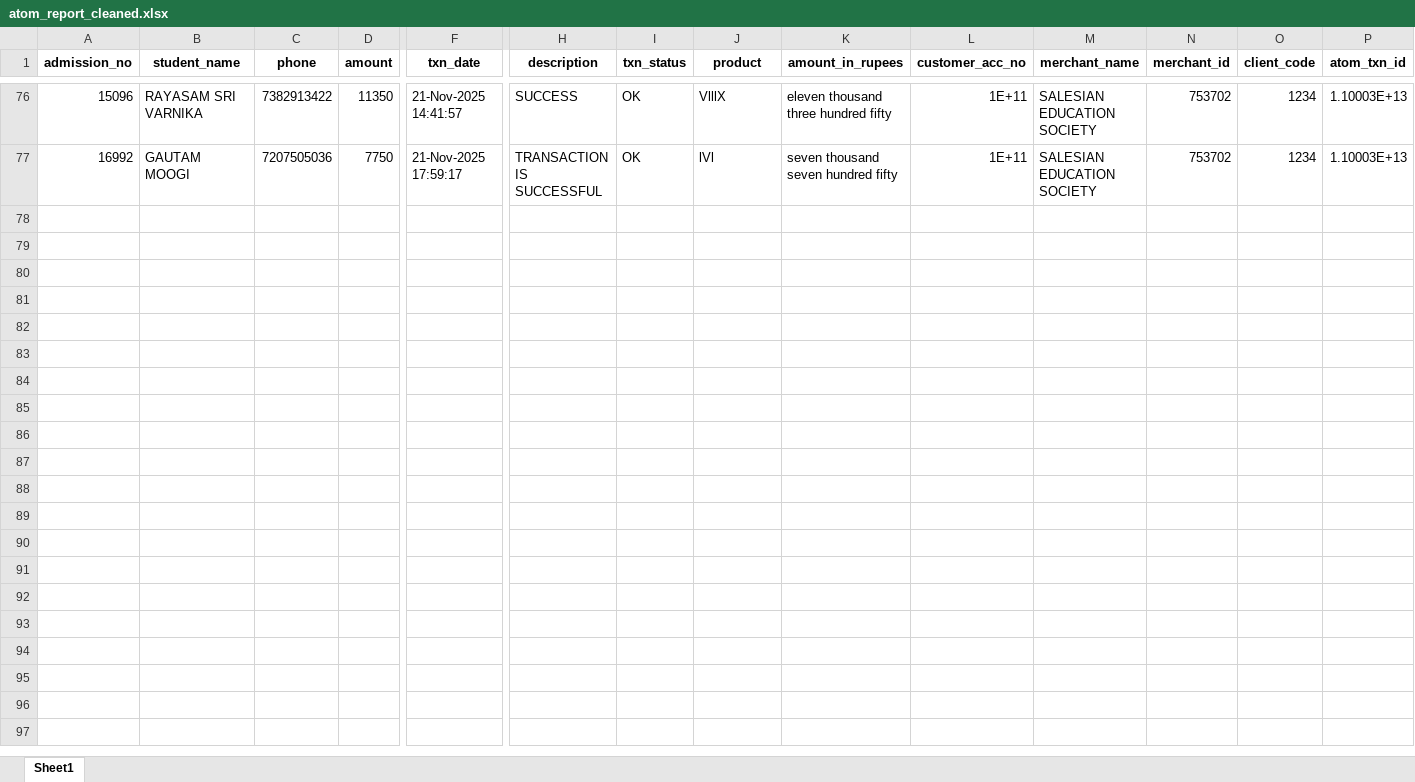
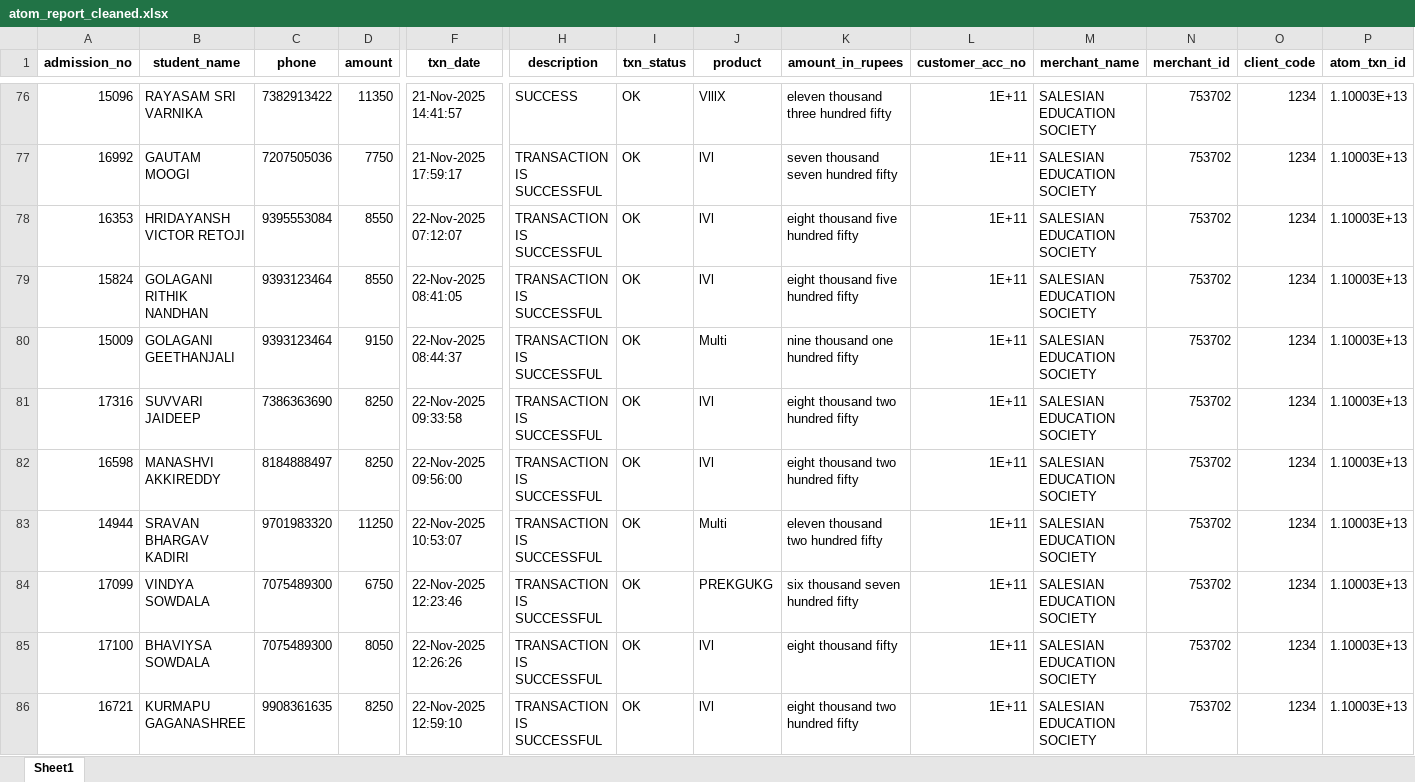
Before and after one commit to harikiran-dev-schooldb/kotak-salesian-school-dbms, an Excel workbook: output_data/atom_report_cleaned.xlsx, sheet Sheet1, drawn as a sheet; only a part is shown, gaps mark what is left out; values as stored, in another font and other column widths than the file's, no borders; rows hold the shown columns only; the diff names each change by its address in the sheet, - before the commit and + after, or states it on an @@ line.

```diff
--- a/output_data/atom_report_cleaned.xlsx (sheet Sheet1)
+++ b/output_data/atom_report_cleaned.xlsx (sheet Sheet1)
+row 78: 16353 | HRIDAYANSH VICTOR RETOJI | 9395553084 | 8550 | 22-Nov-2025 07:12:07 | TRANSACTION IS SUCCESSFUL | OK | lVl | eight thousand five hundred fifty | 1E+11 | SALESIAN EDUCATION SOCIETY | 753702 | 1234 | 1.10003E+13
+row 79: 15824 | GOLAGANI RITHIK NANDHAN | 9393123464 | 8550 | 22-Nov-2025 08:41:05 | TRANSACTION IS SUCCESSFUL | OK | lVl | eight thousand five hundred fifty | 1E+11 | SALESIAN EDUCATION SOCIETY | 753702 | 1234 | 1.10003E+13
+row 80: 15009 | GOLAGANI GEETHANJALI | 9393123464 | 9150 | 22-Nov-2025 08:44:37 | TRANSACTION IS SUCCESSFUL | OK | Multi | nine thousand one hundred fifty | 1E+11 | SALESIAN EDUCATION SOCIETY | 753702 | 1234 | 1.10003E+13
+row 81: 17316 | SUVVARI JAIDEEP | 7386363690 | 8250 | 22-Nov-2025 09:33:58 | TRANSACTION IS SUCCESSFUL | OK | lVl | eight thousand two hundred fifty | 1E+11 | SALESIAN EDUCATION SOCIETY | 753702 | 1234 | 1.10003E+13
+row 82: 16598 | MANASHVI AKKIREDDY | 8184888497 | 8250 | 22-Nov-2025 09:56:00 | TRANSACTION IS SUCCESSFUL | OK | lVl | eight thousand two hundred fifty | 1E+11 | SALESIAN EDUCATION SOCIETY | 753702 | 1234 | 1.10003E+13
+row 83: 14944 | SRAVAN BHARGAV KADIRI | 9701983320 | 11250 | 22-Nov-2025 10:53:07 | TRANSACTION IS SUCCESSFUL | OK | Multi | eleven thousand two hundred fifty | 1E+11 | SALESIAN EDUCATION SOCIETY | 753702 | 1234 | 1.10003E+13
+row 84: 17099 | VINDYA SOWDALA | 7075489300 | 6750 | 22-Nov-2025 12:23:46 | TRANSACTION IS SUCCESSFUL | OK | PREKGUKG | six thousand seven hundred fifty | 1E+11 | SALESIAN EDUCATION SOCIETY | 753702 | 1234 | 1.10003E+13
+row 85: 17100 | BHAVIYSA SOWDALA | 7075489300 | 8050 | 22-Nov-2025 12:26:26 | TRANSACTION IS SUCCESSFUL | OK | lVl | eight thousand fifty | 1E+11 | SALESIAN EDUCATION SOCIETY | 753702 | 1234 | 1.10003E+13
+row 86: 16721 | KURMAPU GAGANASHREE | 9908361635 | 8250 | 22-Nov-2025 12:59:10 | TRANSACTION IS SUCCESSFUL | OK | lVl | eight thousand two hundred fifty | 1E+11 | SALESIAN EDUCATION SOCIETY | 753702 | 1234 | 1.10003E+13
```
Also changed, not shown: source_data/atom_report.xlsx, 11 other files.
